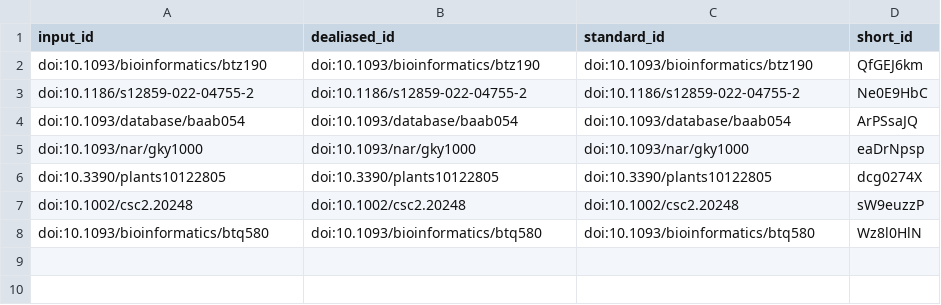
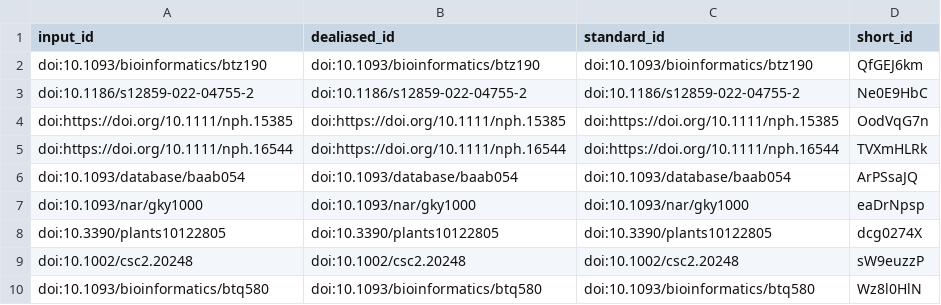
Before and after one commit to plantbreeding/BrAPI-Manuscript2, a TSV file: citations.tsv, drawn as a sheet.

Commit message:
Merge pull request #16 from Isabelle-inrae/patch-4 [ci skip]
This build is based on
https://github.com/plantbreeding/BrAPI-Manuscript2/commit/0b749b9c7850ae2c189e7eecf89b84e8c5f4c162.

This commit was created by the following CI build and job:
https://github.com/plantbreeding/BrAPI-Manuscript2/commit/0b749b9c7850ae2c189e7eecf89b84e8c5f4c162/checks
https://github.com/plantbreeding/BrAPI-Manuscript2/actions/runs/8285181430

```diff
--- a/citations.tsv
+++ b/citations.tsv
@@ -3,2 +3,4 @@ doi:10.1093/bioinformatics/btz190	doi:10.1093/bioinformatics/btz190	doi:10.1093/
 doi:10.1186/s12859-022-04755-2	doi:10.1186/s12859-022-04755-2	doi:10.1186/s12859-022-04755-2	Ne0E9HbC
+doi:https://doi.org/10.1111/nph.15385	doi:https://doi.org/10.1111/nph.15385	doi:https://doi.org/10.1111/nph.15385	OodVqG7n
+doi:https://doi.org/10.1111/nph.16544	doi:https://doi.org/10.1111/nph.16544	doi:https://doi.org/10.1111/nph.16544	TVXmHLRk
 doi:10.1093/database/baab054	doi:10.1093/database/baab054	doi:10.1093/database/baab054	ArPSsaJQ
```
Also changed, not shown: 6 other files.
